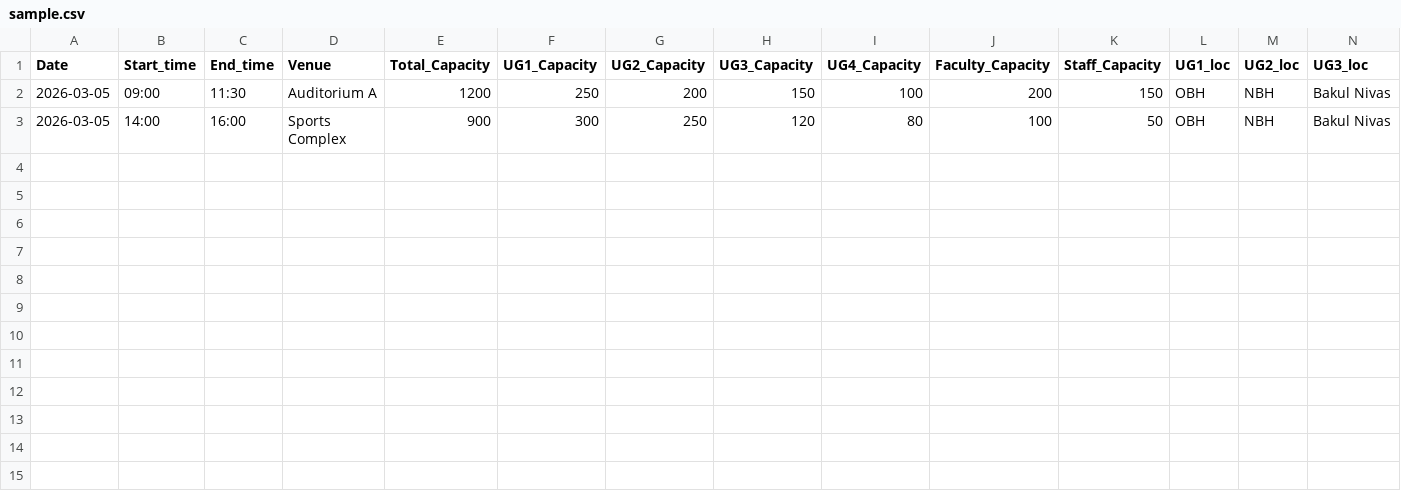
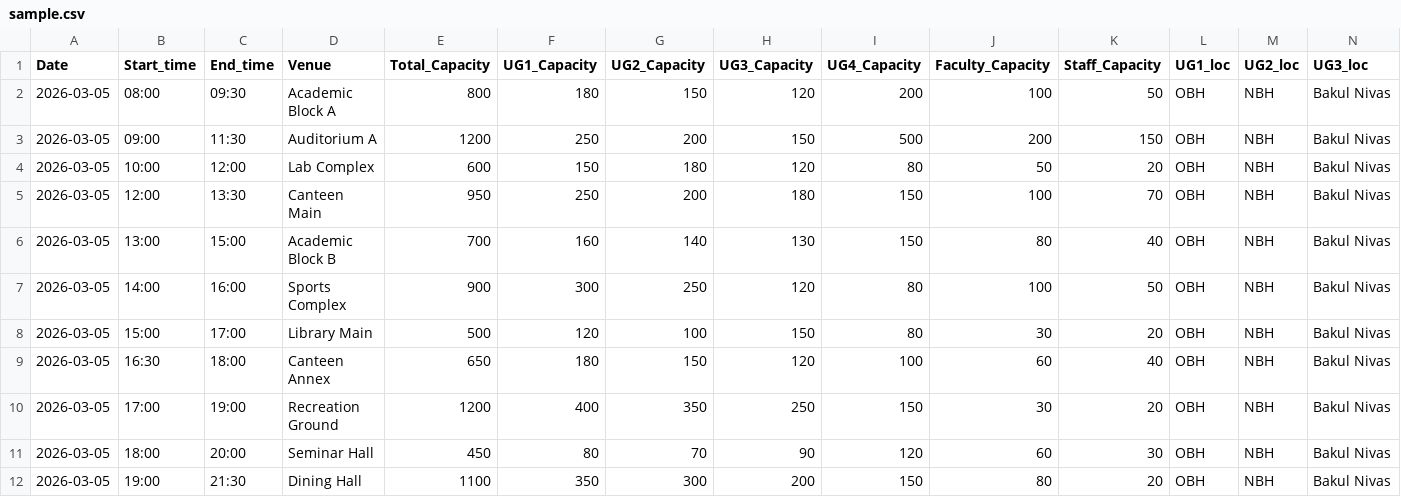
Before and after one commit to likhithkanigolla/CrowdTwin, a CSV file: digital-twin-backend/sample.csv, drawn as a sheet; only a part is shown; addresses are those after the commit; rows hold the shown columns only; the diff names each change by its address in the sheet, - before the commit and + after, or states it on an @@ line.

Commit message:
feat: Implement CSV upload functionality and integrate movement plan with backend
- Added CSVUploadPanel component for uploading movement plans.
- Created uploadMovementPlan API function to handle file uploads.
- Implemented schedule fetching and setting logic in useSchedule hook.
- Enhanced DecisionPanel with collapsible sections for alerts and occupancy.
- Updated CrowdSimulator to manage schedules and building stay durations.
- Modified backend to support movement plan uploads and schedule retrieval.
- Improved sample CSV with additional event data for testing.

```diff
--- a/digital-twin-backend/sample.csv
+++ b/digital-twin-backend/sample.csv
+row 2: 2026-03-05 | 08:00 | 09:30 | Academic Block A | 800 | 180 | 150 | 120 | 200 | 100 | 50 | OBH | NBH | Bakul Nivas
-I3 (UG4_Capacity): 100
+I3 (UG4_Capacity): 500
+row 4: 2026-03-05 | 10:00 | 12:00 | Lab Complex | 600 | 150 | 180 | 120 | 80 | 50 | 20 | OBH | NBH | Bakul Nivas
+row 5: 2026-03-05 | 12:00 | 13:30 | Canteen Main | 950 | 250 | 200 | 180 | 150 | 100 | 70 | OBH | NBH | Bakul Nivas
+row 6: 2026-03-05 | 13:00 | 15:00 | Academic Block B | 700 | 160 | 140 | 130 | 150 | 80 | 40 | OBH | NBH | Bakul Nivas
+row 8: 2026-03-05 | 15:00 | 17:00 | Library Main | 500 | 120 | 100 | 150 | 80 | 30 | 20 | OBH | NBH | Bakul Nivas
+row 9: 2026-03-05 | 16:30 | 18:00 | Canteen Annex | 650 | 180 | 150 | 120 | 100 | 60 | 40 | OBH | NBH | Bakul Nivas
+row 10: 2026-03-05 | 17:00 | 19:00 | Recreation Ground | 1200 | 400 | 350 | 250 | 150 | 30 | 20 | OBH | NBH | Bakul Nivas
+row 11: 2026-03-05 | 18:00 | 20:00 | Seminar Hall | 450 | 80 | 70 | 90 | 120 | 60 | 30 | OBH | NBH | Bakul Nivas
+row 12: 2026-03-05 | 19:00 | 21:30 | Dining Hall | 1100 | 350 | 300 | 200 | 150 | 80 | 20 | OBH | NBH | Bakul Nivas
```
Also changed, not shown: 9 other files.
